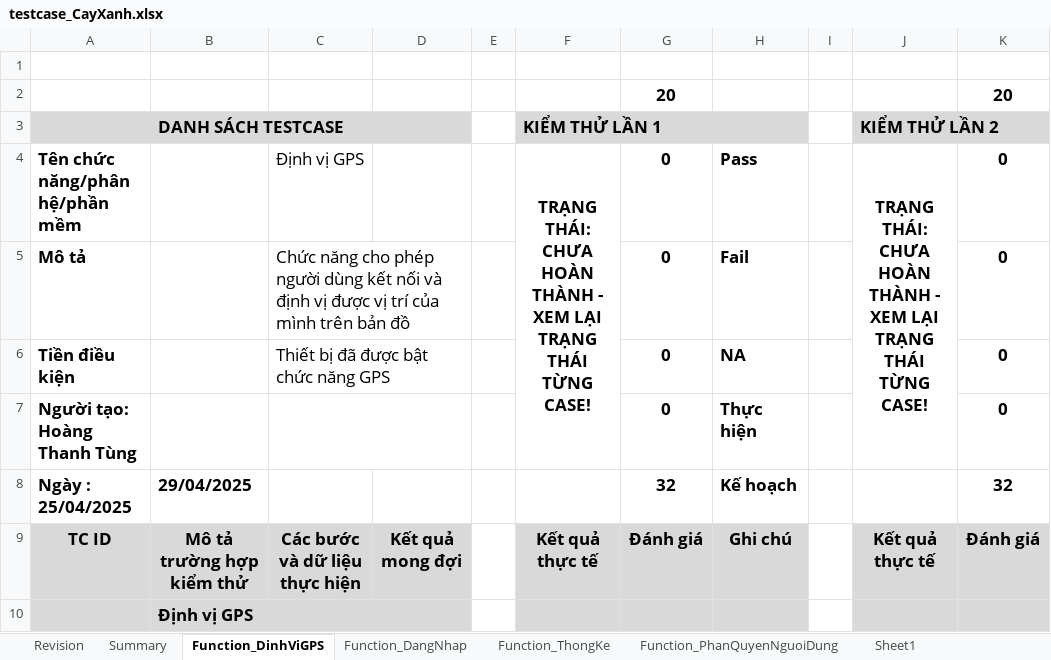
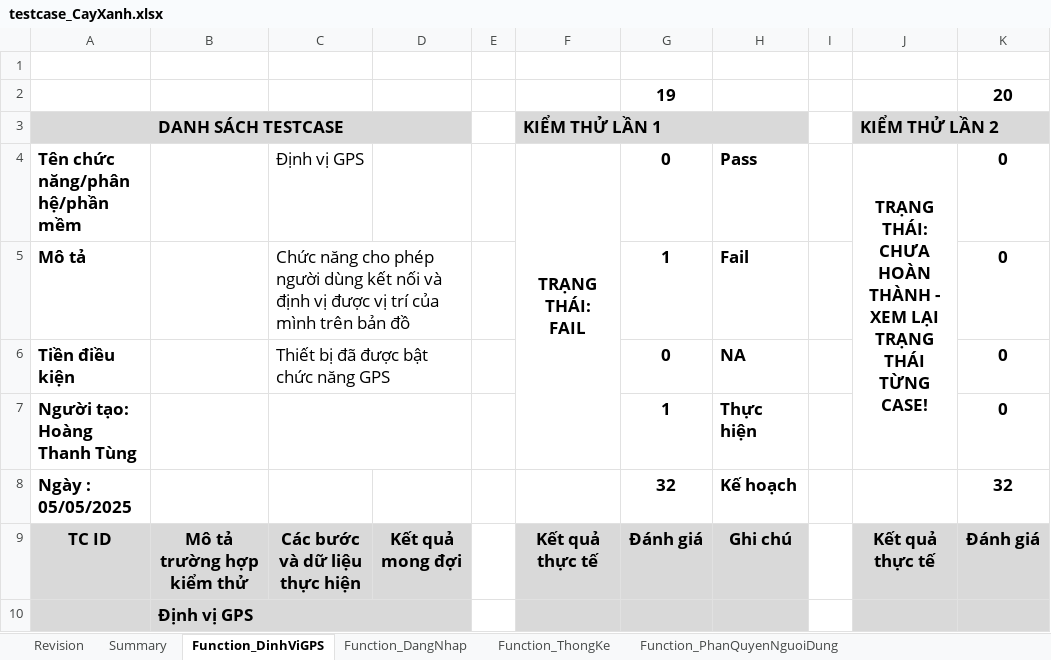
Before and after one commit to usertungsieunhan0312/ProjectCayXanh, an Excel workbook: Dự án cây xanh/testcase_CayXanh.xlsx, sheet Function_DinhViGPS, drawn as a sheet; only a part is shown; values as stored, in another font and other column widths than the file's, no borders; charts and pictures and conditional formats not drawn; ↵ is a line break in a cell; the diff covers the shown part only; the diff names each change by its address in the sheet, - before the commit and + after, or states it on an @@ line.

Commit message:
ngày 5/6/2025

```diff
--- a/Dự án cây xanh/testcase_CayXanh.xlsx (sheet Function_DinhViGPS)
+++ b/Dự án cây xanh/testcase_CayXanh.xlsx (sheet Function_DinhViGPS)
-G2: 20
+G2: 19
-F4 (KIỂM THỬ LẦN 1): TRẠNG THÁI: ↵ CHƯA HOÀN THÀNH - ↵ XEM LẠI TRẠNG THÁI TỪNG CASE!
+F4 (KIỂM THỬ LẦN 1): TRẠNG THÁI: ↵ FAIL
-G5: 0
+G5: 1
-G7: 0
+G7: 1
-A8 (DANH SÁCH TESTCASE): Ngày : 25/04/2025
+A8 (DANH SÁCH TESTCASE): Ngày : 05/05/2025
-B8: 29/04/2025
+B8: (empty)
```
Also changed, not shown: 36 edited cells elsewhere in this sheet, sheet Function_ThongKe, sheet Function_PhanQuyenNguoiDung, sheet Function_DangNhap, other sheet tabs, formulas that keep their value, charts or pictures.
